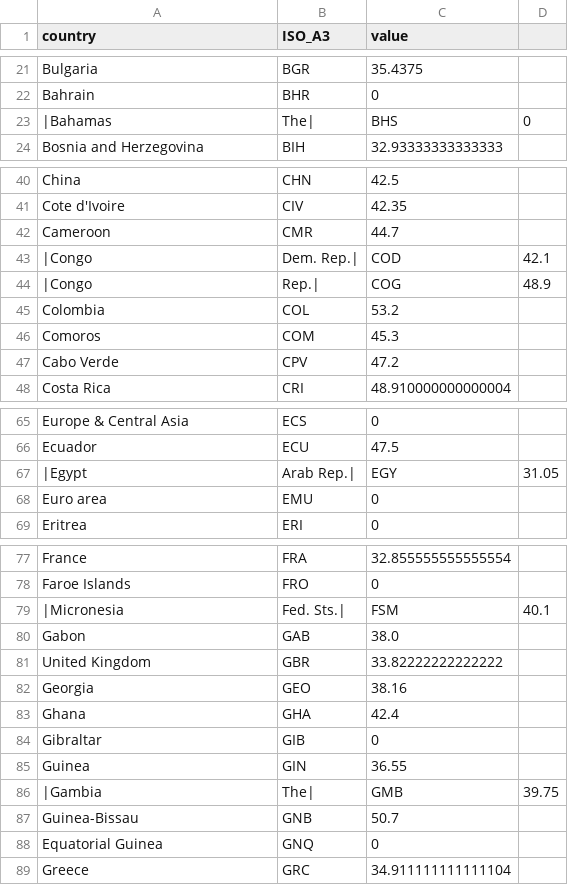
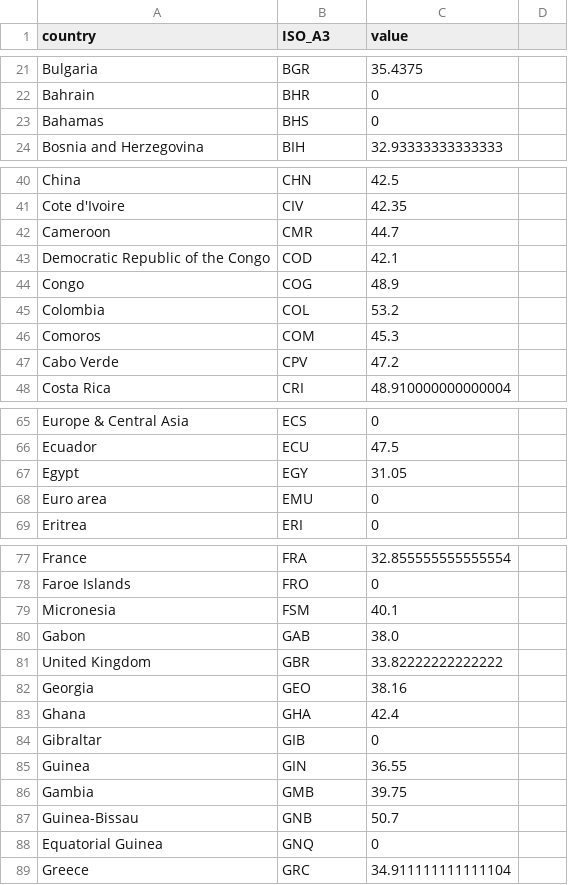
Before and after one commit to IB-2015/gdv, a CSV file: app/api/data/statistics/gini.csv, drawn as a sheet; only a part is shown, gaps mark what is left out; removed rows and columns are numbered as before the commit, all else as after; the diff covers the shown part only; the diff names each change by its address in the sheet, - before the commit and + after, or states it on an @@ line.

```diff
--- a/app/api/data/statistics/gini.csv
+++ b/app/api/data/statistics/gini.csv
-row 23: |Bahamas | The| | BHS | 0
+row 23: Bahamas | BHS | 0
-row 43: |Congo | Dem. Rep.| | COD | 42.1
-row 44: |Congo | Rep.| | COG | 48.9
+row 43: Democratic Republic of the Congo | COD | 42.1
+row 44: Congo | COG | 48.9
-row 67: |Egypt | Arab Rep.| | EGY | 31.05
+row 67: Egypt | EGY | 31.05
-row 79: |Micronesia | Fed. Sts.| | FSM | 40.1
+row 79: Micronesia | FSM | 40.1
-row 86: |Gambia | The| | GMB | 39.75
+row 86: Gambia | GMB | 39.75
```
Also changed, not shown: 8 added rows and 8 removed rows elsewhere in this file, app/api/data/statistics/education_index.csv, app/api/data/statistics/gdp.csv, 3 other files.
